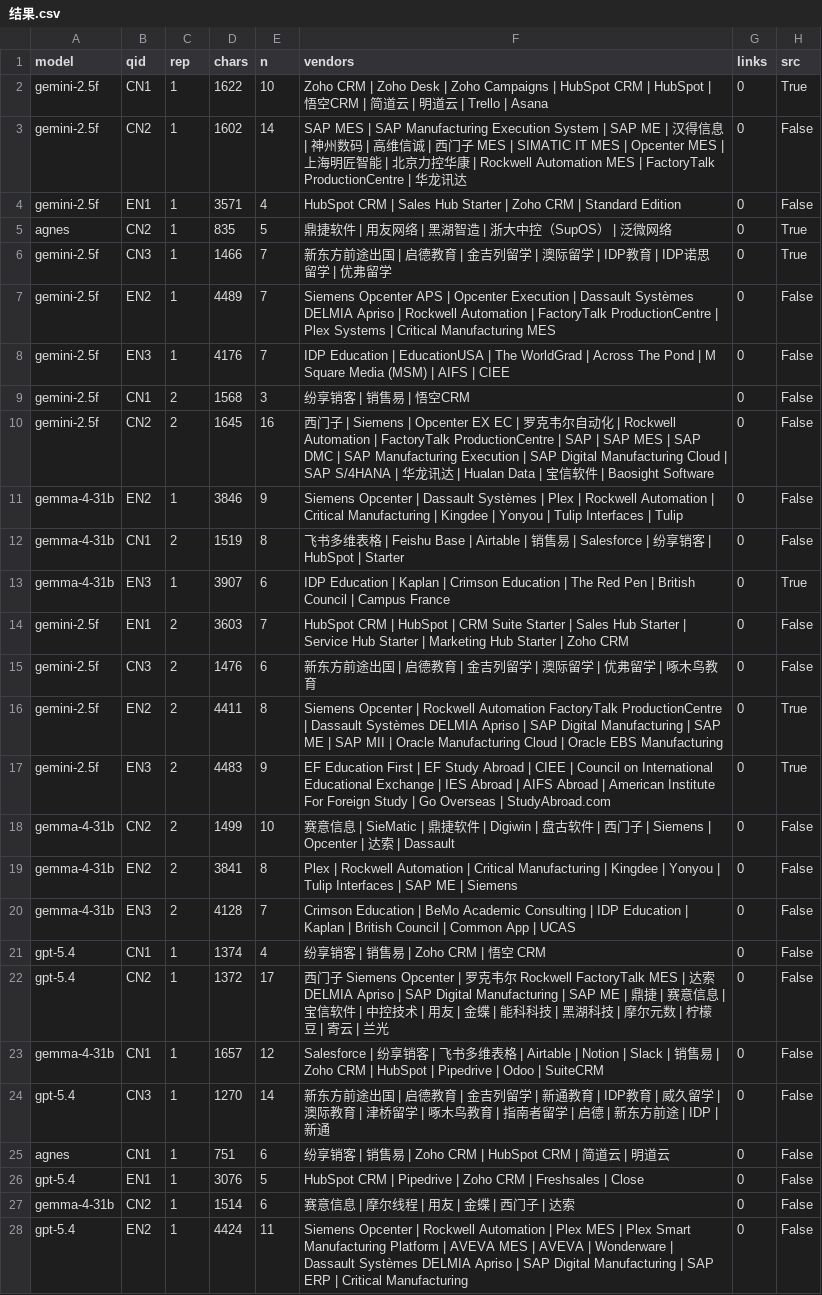
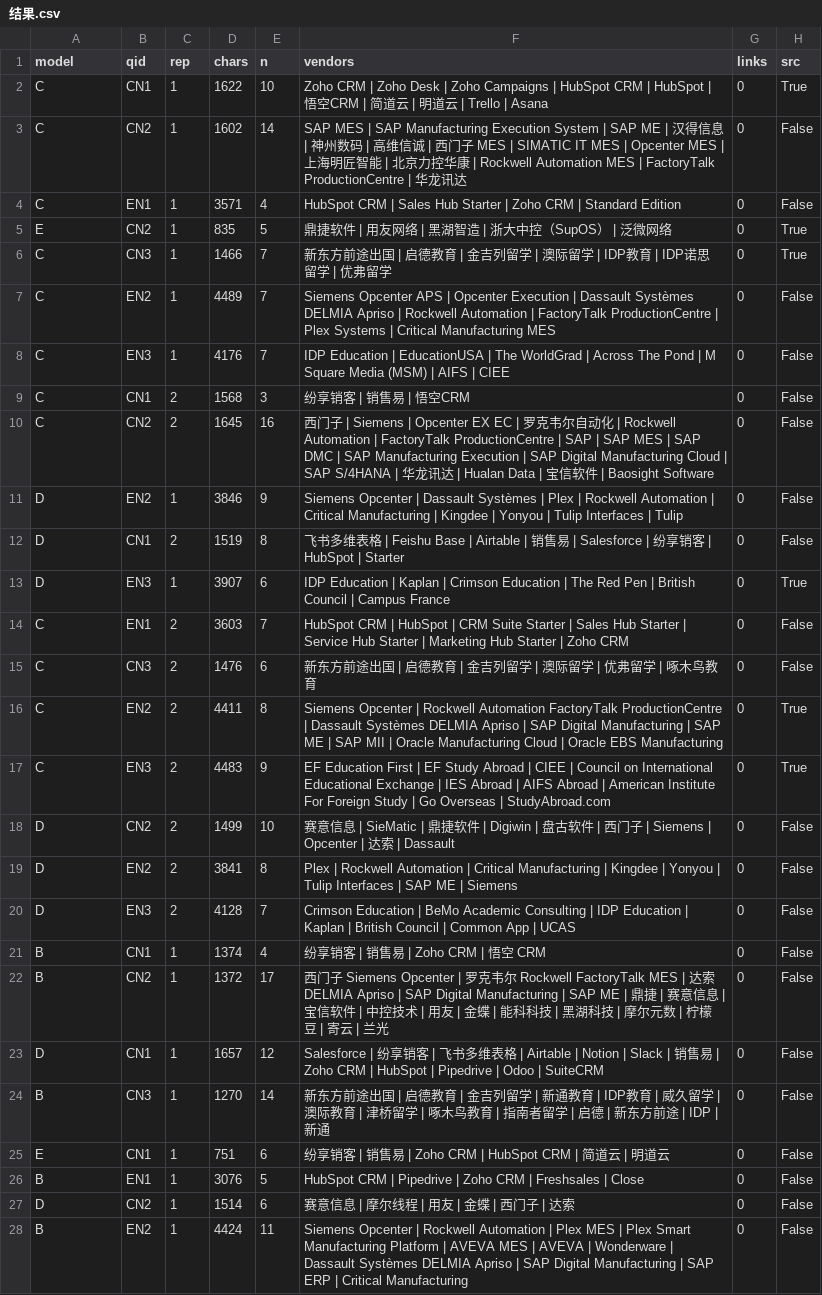
Before and after one commit to Jweokk/ai-customer-acquisition-book, a CSV file: 实测/实测1-候选集多模型/结果.csv, drawn as a sheet; only a part is shown; the diff covers the shown part only; the diff names each change by its address in the sheet, - before the commit and + after, or states it on an @@ line.

```diff
--- a/实测/实测1-候选集多模型/结果.csv
+++ b/实测/实测1-候选集多模型/结果.csv
-A2:A4 (model): gemini-2.5f
+A2:A4 (model): C
-A5 (model): agnes
+A5 (model): E
-A6:A10 (model): gemini-2.5f
+A6:A10 (model): C
-A11:A13 (model): gemma-4-31b
+A11:A13 (model): D
-A14:A17 (model): gemini-2.5f
+A14:A17 (model): C
-A18:A20 (model): gemma-4-31b
+A18:A20 (model): D
-A21:A22 (model): gpt-5.4
+A21:A22 (model): B
-A23 (model): gemma-4-31b
+A23 (model): D
-A24 (model): gpt-5.4
+A24 (model): B
-A25 (model): agnes
+A25 (model): E
-A26 (model): gpt-5.4
+A26 (model): B
-A27 (model): gemma-4-31b
+A27 (model): D
-A28 (model): gpt-5.4
+A28 (model): B
```
Also changed, not shown: 13 edited cells elsewhere in this file, 20 other files.
